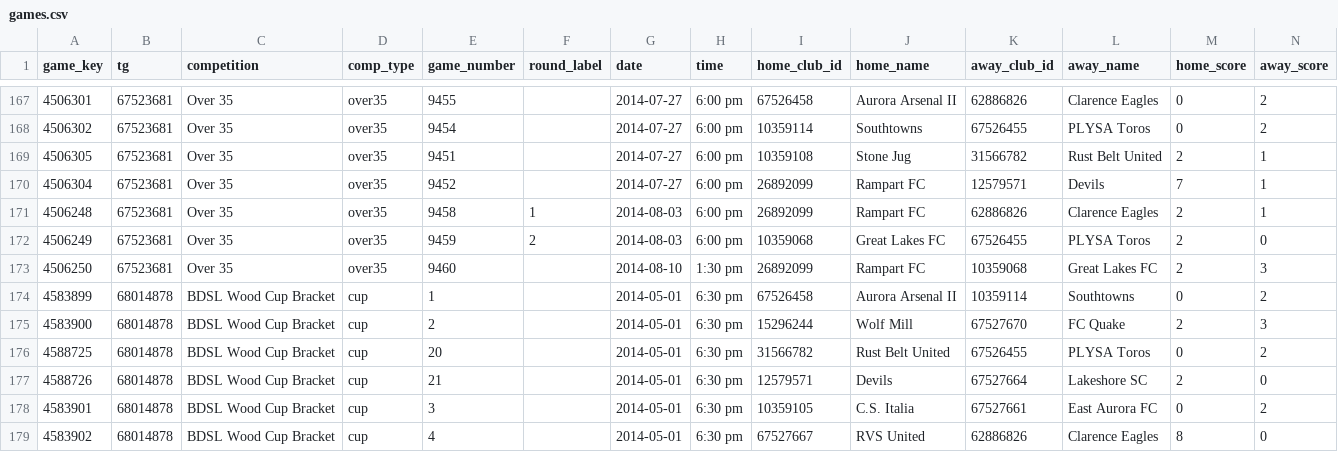
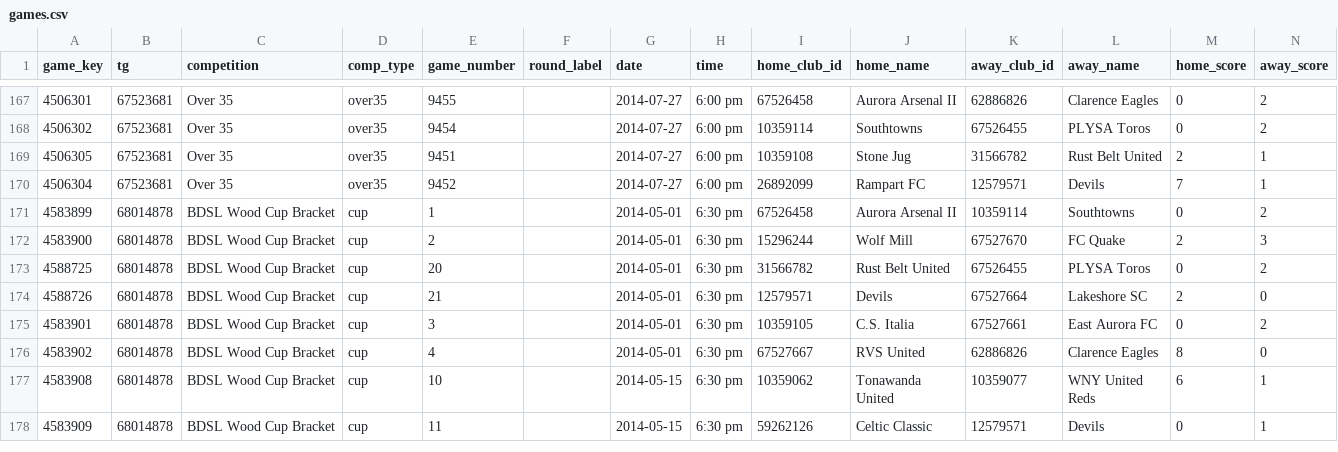
Before and after one commit to drewfiut/bdsl-stats, a CSV file: data/2014-summer/games.csv, drawn as a sheet; only a part is shown, gaps mark what is left out; the shorter side is filled out with more unchanged rows; rows hold the shown columns only; the diff names each change by its address in the sheet, - before the commit and + after, or states it on an @@ line.

```diff
--- a/data/2014-summer/games.csv
+++ b/data/2014-summer/games.csv
-row 171: 4506248 | 67523681 | Over 35 | over35 | 9458 | 1 | 2014-08-03 | 6:00 pm | 26892099 | Rampart FC | 62886826 | Clarence Eagles | 2 | 1
-row 172: 4506249 | 67523681 | Over 35 | over35 | 9459 | 2 | 2014-08-03 | 6:00 pm | 10359068 | Great Lakes FC | 67526455 | PLYSA Toros | 2 | 0
-row 173: 4506250 | 67523681 | Over 35 | over35 | 9460 |  | 2014-08-10 | 1:30 pm | 26892099 | Rampart FC | 10359068 | Great Lakes FC | 2 | 3
```
Also changed, not shown: 7 other files.
